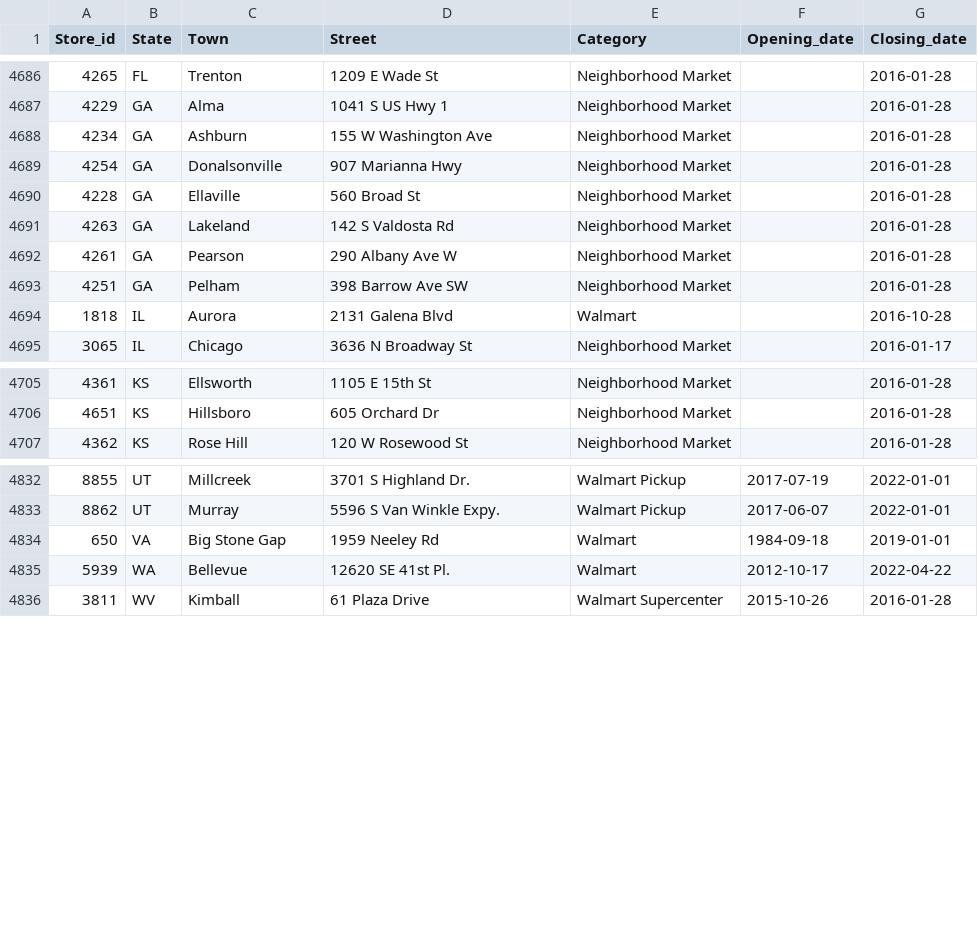
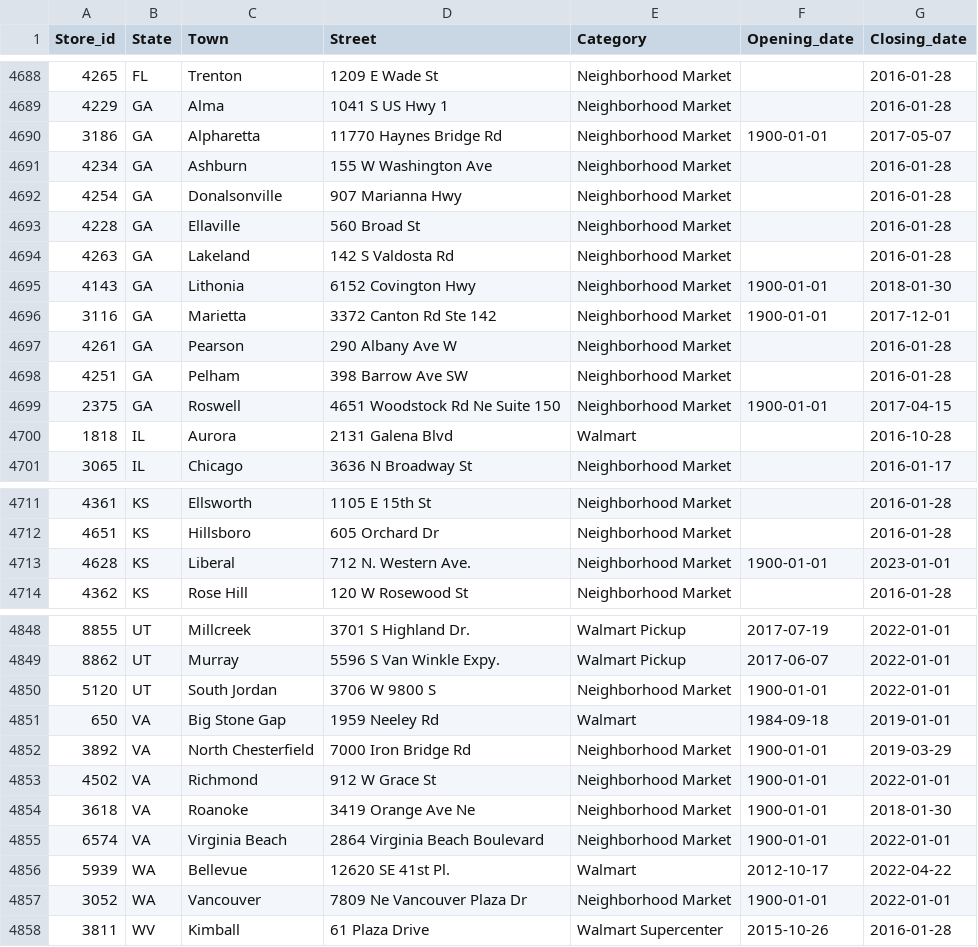
Before and after one commit to philibertsalmon/econometrics, a CSV file: data_collection/plein_de_data/fandom_traitées.csv, drawn as a sheet; only a part is shown, gaps mark what is left out; the diff covers the shown part only; the diff names each change by its address in the sheet, - before the commit and + after, or states it on an @@ line.

```diff
--- a/data_collection/plein_de_data/fandom_traitées.csv
+++ b/data_collection/plein_de_data/fandom_traitées.csv
+row 4690: 3186 | GA | Alpharetta | 11770 Haynes Bridge Rd | Neighborhood Market | 1900-01-01 | 2017-05-07
+row 4695: 4143 | GA | Lithonia | 6152 Covington Hwy | Neighborhood Market | 1900-01-01 | 2018-01-30
+row 4696: 3116 | GA | Marietta | 3372 Canton Rd Ste 142 | Neighborhood Market | 1900-01-01 | 2017-12-01
+row 4699: 2375 | GA | Roswell | 4651 Woodstock Rd Ne Suite 150 | Neighborhood Market | 1900-01-01 | 2017-04-15
+row 4713: 4628 | KS | Liberal | 712 N. Western Ave. | Neighborhood Market | 1900-01-01 | 2023-01-01
+row 4850: 5120 | UT | South Jordan | 3706 W 9800 S | Neighborhood Market | 1900-01-01 | 2022-01-01
+row 4852: 3892 | VA | North Chesterfield | 7000 Iron Bridge Rd | Neighborhood Market | 1900-01-01 | 2019-03-29
+row 4853: 4502 | VA | Richmond | 912 W Grace St | Neighborhood Market | 1900-01-01 | 2022-01-01
+row 4854: 3618 | VA | Roanoke | 3419 Orange Ave Ne | Neighborhood Market | 1900-01-01 | 2018-01-30
+row 4855: 6574 | VA | Virginia Beach | 2864 Virginia Beach Boulevard | Neighborhood Market | 1900-01-01 | 2022-01-01
+row 4857: 3052 | WA | Vancouver | 7809 Ne Vancouver Plaza Dr | Neighborhood Market | 1900-01-01 | 2022-01-01
```
Also changed, not shown: 11 added rows and 7 edited cells elsewhere in this file, data_collection/plein_de_data/reluctant_lines.csv, 3 other files.
